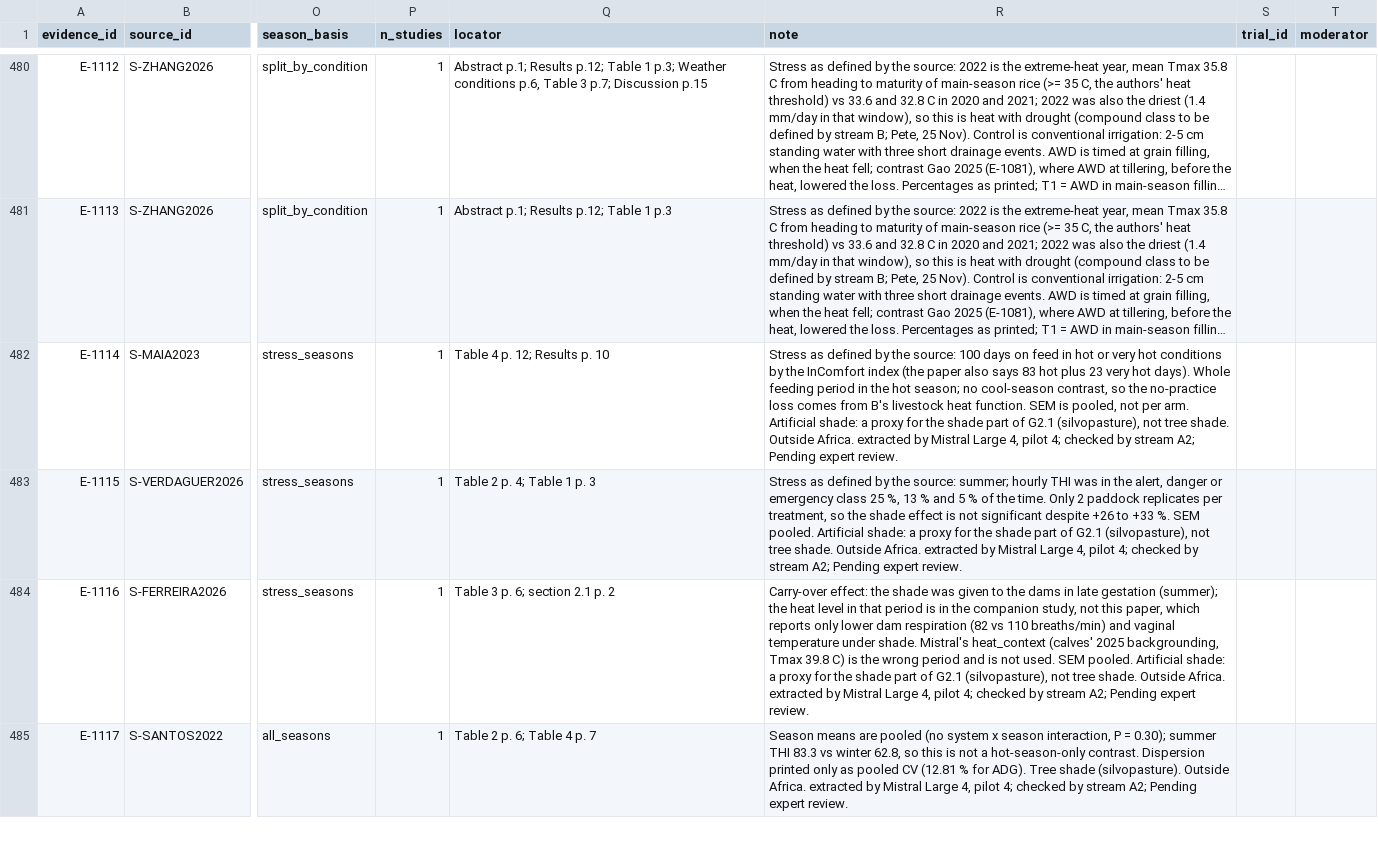
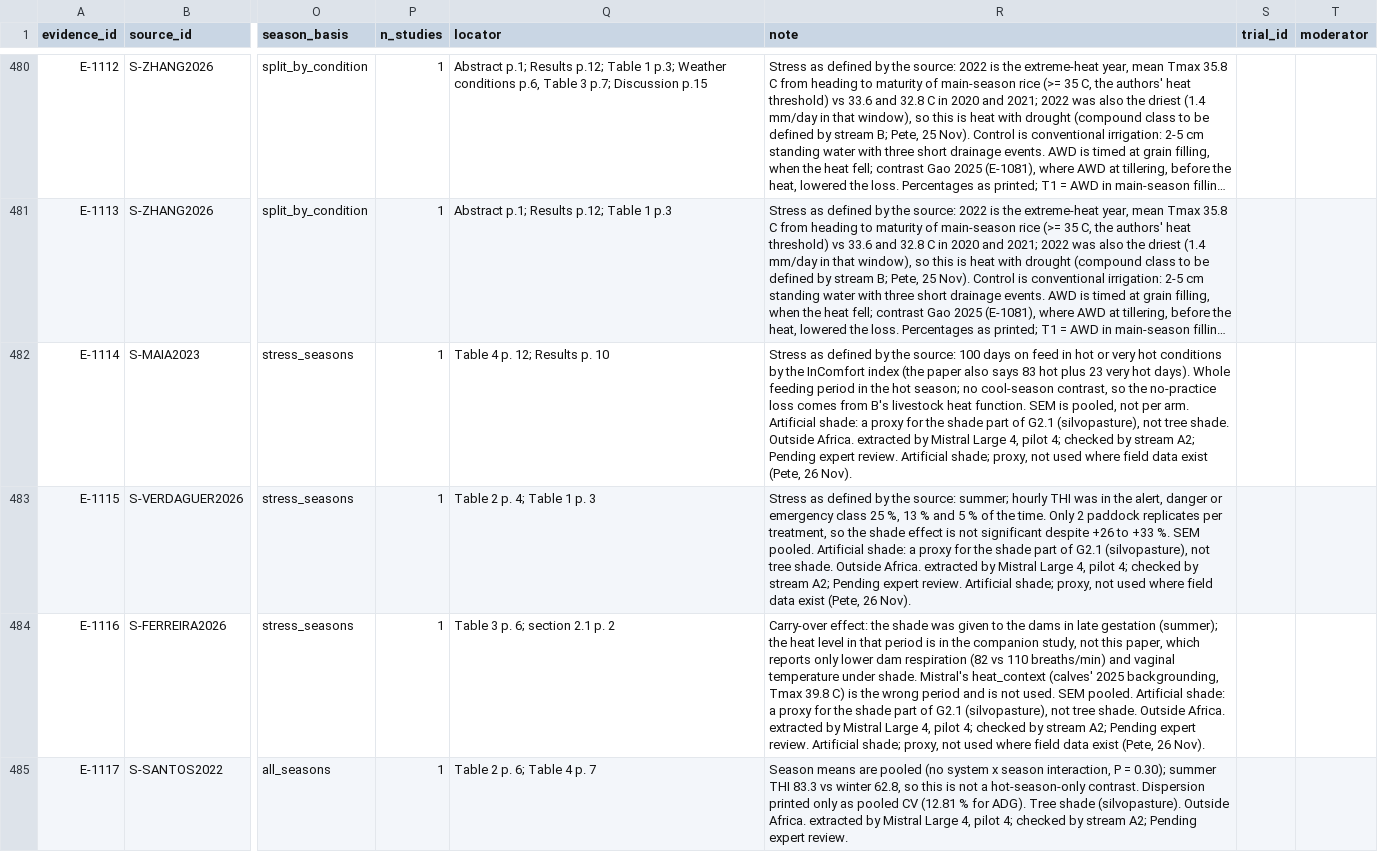
Before and after one commit to CC4A-SSA/evidence, a CSV file: data/evidence_register.csv, drawn as a sheet; only a part is shown, gaps mark what is left out; long unchanged cells end in …; the diff covers the shown part only; the diff names each change by its address in the sheet, - before the commit and + after, or states it on an @@ line.

```diff
--- a/data/evidence_register.csv
+++ b/data/evidence_register.csv
-R482 (note): …expert review.
+R482 (note): …expert review. Artificial shade; proxy, not used where field data exist (Pete, 26 Nov).
-R483 (note): …expert review.
+R483 (note): …expert review. Artificial shade; proxy, not used where field data exist (Pete, 26 Nov).
-R484 (note): …expert review.
+R484 (note): …expert review. Artificial shade; proxy, not used where field data exist (Pete, 26 Nov).
```
Also changed, not shown: 3 edited cells elsewhere in this file, tables/evidence_register.csv.
